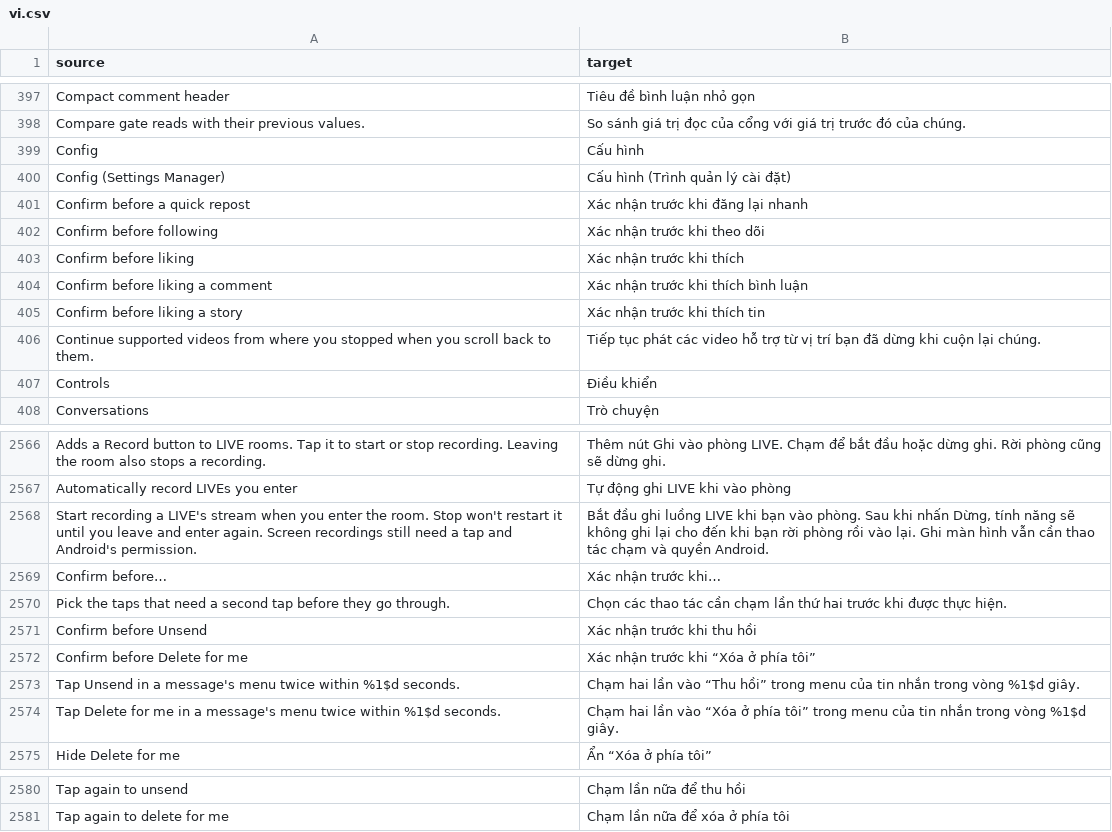
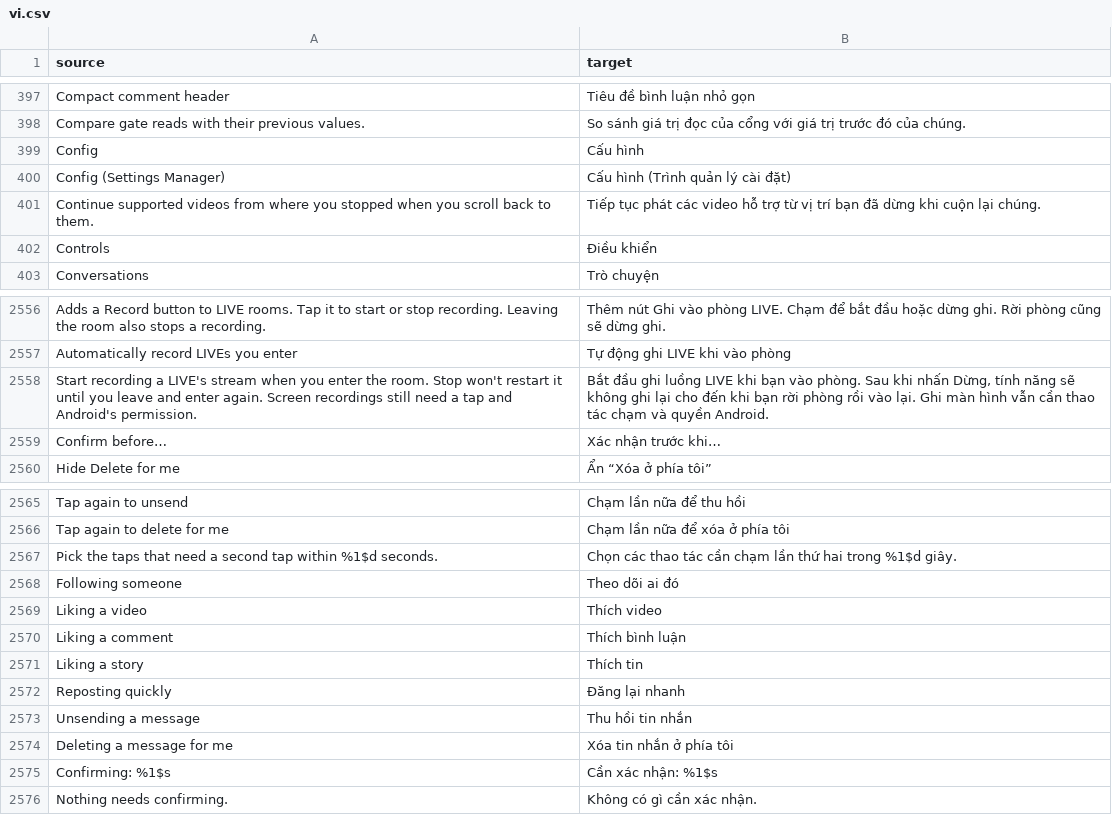
Before and after one commit to nivalox/LarpFeed, a CSV file: extensions/tiktok/src/main/l10n/vi.csv, drawn as a sheet; only a part is shown, gaps mark what is left out; the diff covers the shown part only.

```diff
--- a/extensions/tiktok/src/main/l10n/vi.csv
+++ b/extensions/tiktok/src/main/l10n/vi.csv
@@ -400,7 +400,2 @@ Config,Cấu hình
 Config (Settings Manager),Cấu hình (Trình quản lý cài đặt)
-Confirm before a quick repost,Xác nhận trước khi đăng lại nhanh
-Confirm before following,Xác nhận trước khi theo dõi
-Confirm before liking,Xác nhận trước khi thích
-Confirm before liking a comment,Xác nhận trước khi thích bình luận
-Confirm before liking a story,Xác nhận trước khi thích tin
 Continue supported videos from where you stopped when you scroll back to them.,Tiếp tục phát các video hỗ trợ từ vị trí bạn đã dừng khi cuộn lại chúng.
@@ -2569,7 +2559,2 @@ Start recording a LIVE's stream when you enter the room. Stop won't restart it u
 Confirm before…,Xác nhận trước khi…
-Pick the taps that need a second tap before they go through.,Chọn các thao tác cần chạm lần thứ hai trước khi được thực hiện.
-Confirm before Unsend,Xác nhận trước khi thu hồi
-Confirm before Delete for me,Xác nhận trước khi “Xóa ở phía tôi”
-Tap Unsend in a message's menu twice within %1$d seconds.,Chạm hai lần vào “Thu hồi” trong menu của tin nhắn trong vòng %1$d giây.
-Tap Delete for me in a message's menu twice within %1$d seconds.,Chạm hai lần vào “Xóa ở phía tôi” trong menu của tin nhắn trong vòng %1$d giây.
 Hide Delete for me,Ẩn “Xóa ở phía tôi”
@@ -2581 +2566,11 @@ Tap again to unsend,Chạm lần nữa để thu hồi
 Tap again to delete for me,Chạm lần nữa để xóa ở phía tôi
+Pick the taps that need a second tap within %1$d seconds.,Chọn các thao tác cần chạm lần thứ hai trong %1$d giây.
+Following someone,Theo dõi ai đó
+Liking a video,Thích video
+Liking a comment,Thích bình luận
+Liking a story,Thích tin
+Reposting quickly,Đăng lại nhanh
+Unsending a message,Thu hồi tin nhắn
+Deleting a message for me,Xóa tin nhắn ở phía tôi
+Confirming: %1$s,Cần xác nhận: %1$s
+Nothing needs confirming.,Không có gì cần xác nhận.
```
Also changed, not shown: 5 removed rows elsewhere in this file, extensions/tiktok/src/main/l10n/az.tsv, extensions/tiktok/src/main/l10n/de.tsv, 26 other files.
